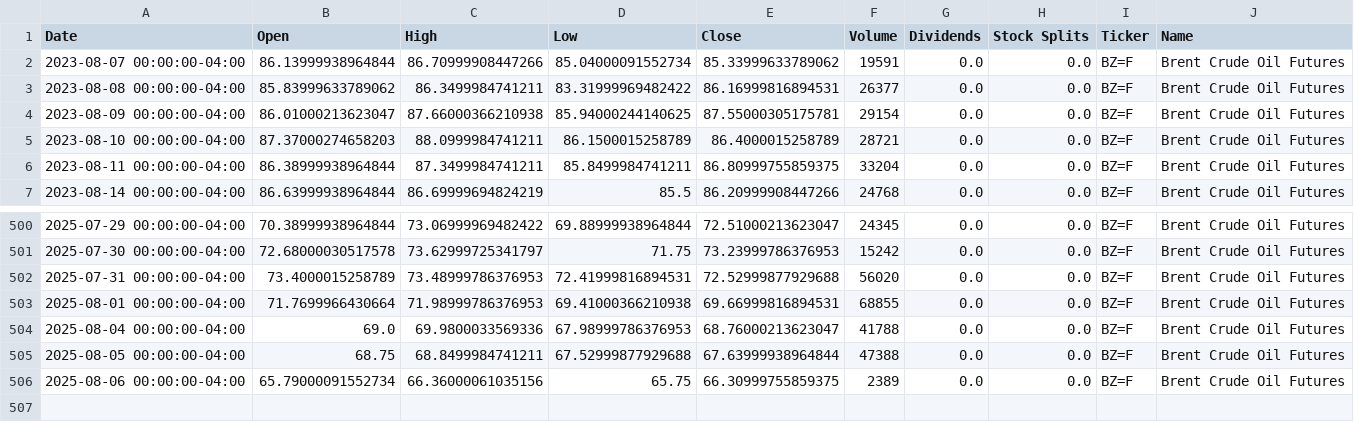
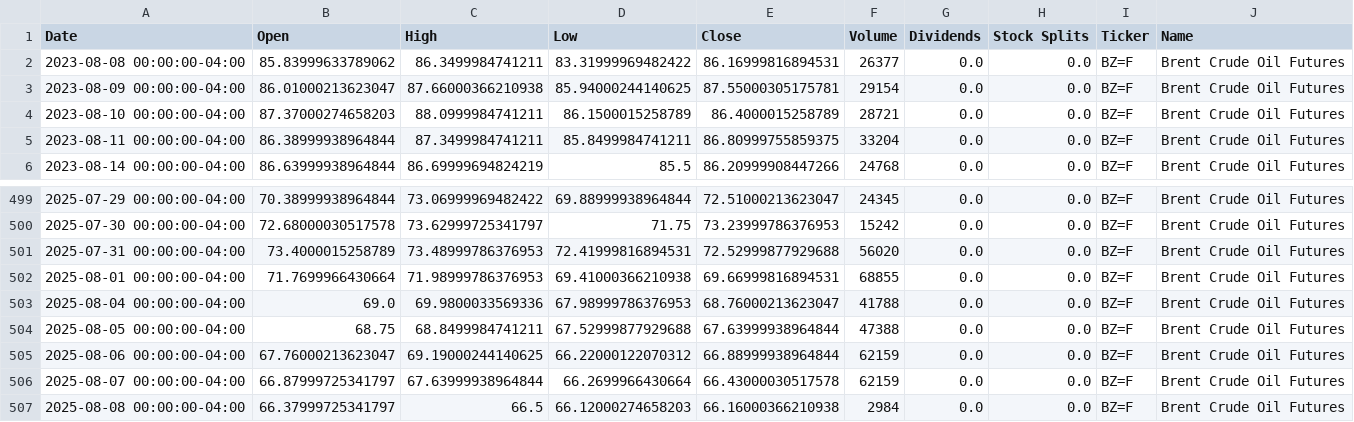
Before and after one commit to dylanmcd0/energy-analysis, a CSV file: data/financial/yfinance/BZ_F.csv, drawn as a sheet; only a part is shown, gaps mark what is left out.

```diff
--- a/data/financial/yfinance/BZ_F.csv
+++ b/data/financial/yfinance/BZ_F.csv
@@ -1,3 +1,2 @@
 Date,Open,High,Low,Close,Volume,Dividends,Stock Splits,Ticker,Name
-2023-08-07 00:00:00-04:00,86.13999938964844,86.70999908447266,85.04000091552734,85.33999633789062,19591,0.0,0.0,BZ=F,Brent Crude Oil Futures
 2023-08-08 00:00:00-04:00,85.83999633789062,86.3499984741211,83.31999969482422,86.16999816894531,26377,0.0,0.0,BZ=F,Brent Crude Oil Futures
@@ -505,2 +504,4 @@ Date,Open,High,Low,Close,Volume,Dividends,Stock Splits,Ticker,Name
 2025-08-05 00:00:00-04:00,68.75,68.8499984741211,67.52999877929688,67.63999938964844,47388,0.0,0.0,BZ=F,Brent Crude Oil Futures
-2025-08-06 00:00:00-04:00,65.79000091552734,66.36000061035156,65.75,66.30999755859375,2389,0.0,0.0,BZ=F,Brent Crude Oil Futures
+2025-08-06 00:00:00-04:00,67.76000213623047,69.19000244140625,66.22000122070312,66.88999938964844,62159,0.0,0.0,BZ=F,Brent Crude Oil Futures
+2025-08-07 00:00:00-04:00,66.87999725341797,67.63999938964844,66.2699966430664,66.43000030517578,62159,0.0,0.0,BZ=F,Brent Crude Oil Futures
+2025-08-08 00:00:00-04:00,66.37999725341797,66.5,66.12000274658203,66.16000366210938,2984,0.0,0.0,BZ=F,Brent Crude Oil Futures
```
Also changed, not shown: data/financial/yfinance/BKR.csv, data/financial/yfinance/COAL.csv, 18 other files.
